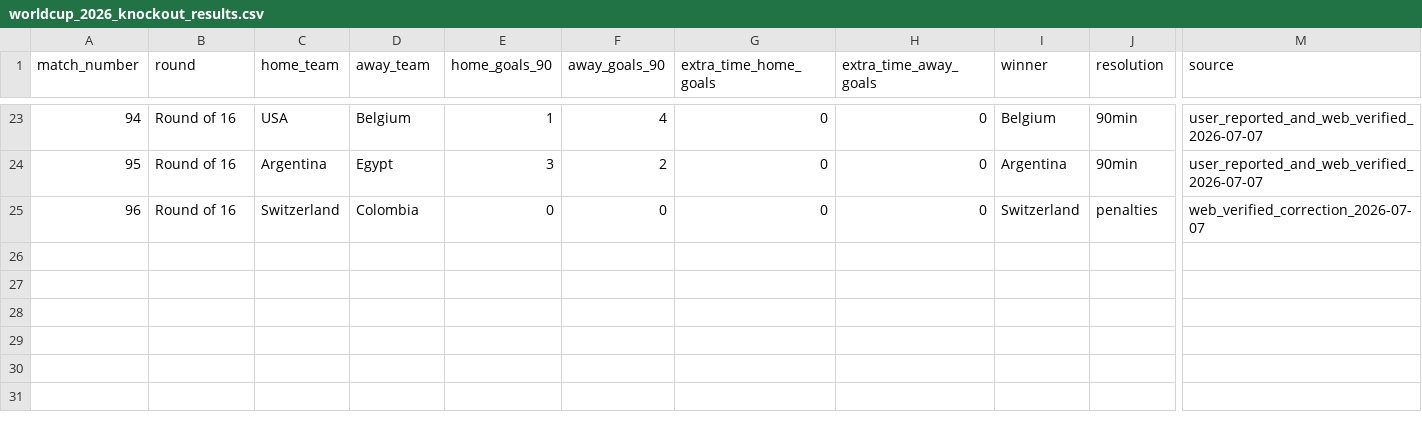
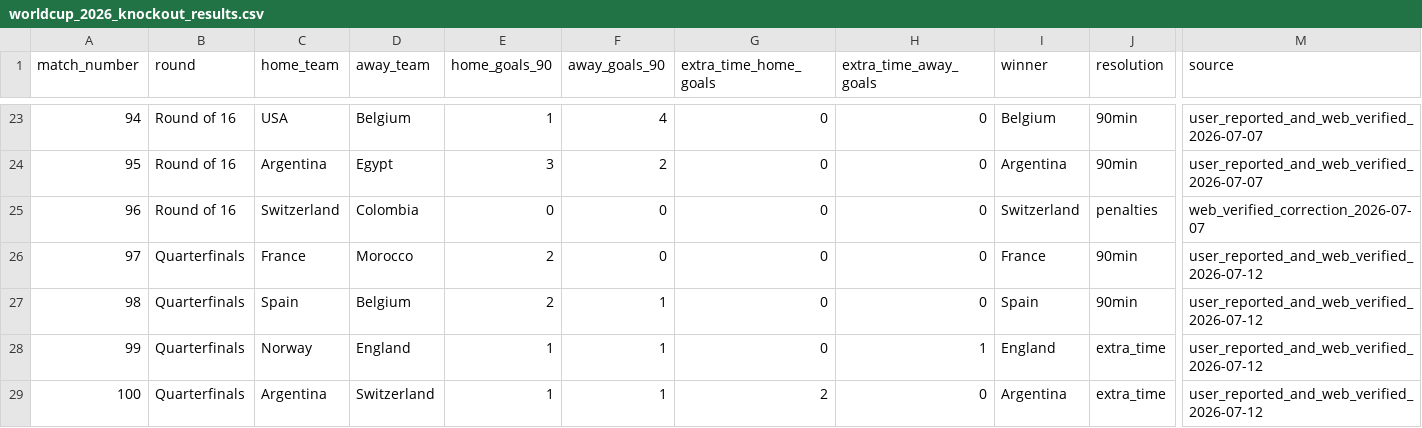
Before and after one commit to eventanilha82/arena-ai, a CSV file: modeling/worldcup_2026_ml/data/observed/worldcup_2026_knockout_results.csv, drawn as a sheet; only a part is shown, gaps mark what is left out; rows hold the shown columns only; the diff names each change by its address in the sheet, - before the commit and + after, or states it on an @@ line.

```diff
--- a/modeling/worldcup_2026_ml/data/observed/worldcup_2026_knockout_results.csv
+++ b/modeling/worldcup_2026_ml/data/observed/worldcup_2026_knockout_results.csv
+row 26: 97 | Quarterfinals | France | Morocco | 2 | 0 | 0 | 0 | France | 90min | user_reported_and_web_verified_2026-07-12
+row 27: 98 | Quarterfinals | Spain | Belgium | 2 | 1 | 0 | 0 | Spain | 90min | user_reported_and_web_verified_2026-07-12
+row 28: 99 | Quarterfinals | Norway | England | 1 | 1 | 0 | 1 | England | extra_time | user_reported_and_web_verified_2026-07-12
+row 29: 100 | Quarterfinals | Argentina | Switzerland | 1 | 1 | 2 | 0 | Argentina | extra_time | user_reported_and_web_verified_2026-07-12
```
Also changed, not shown: 14 other files.
